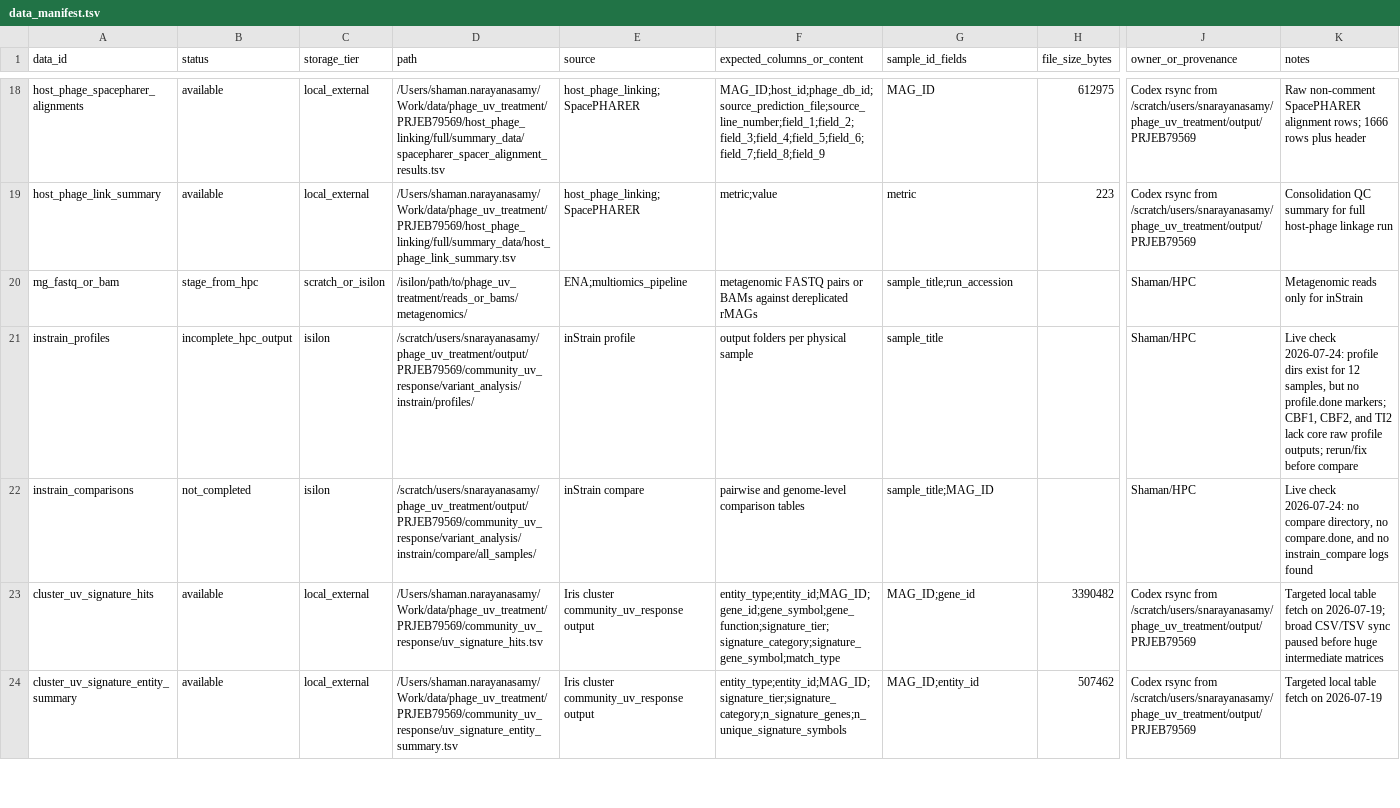
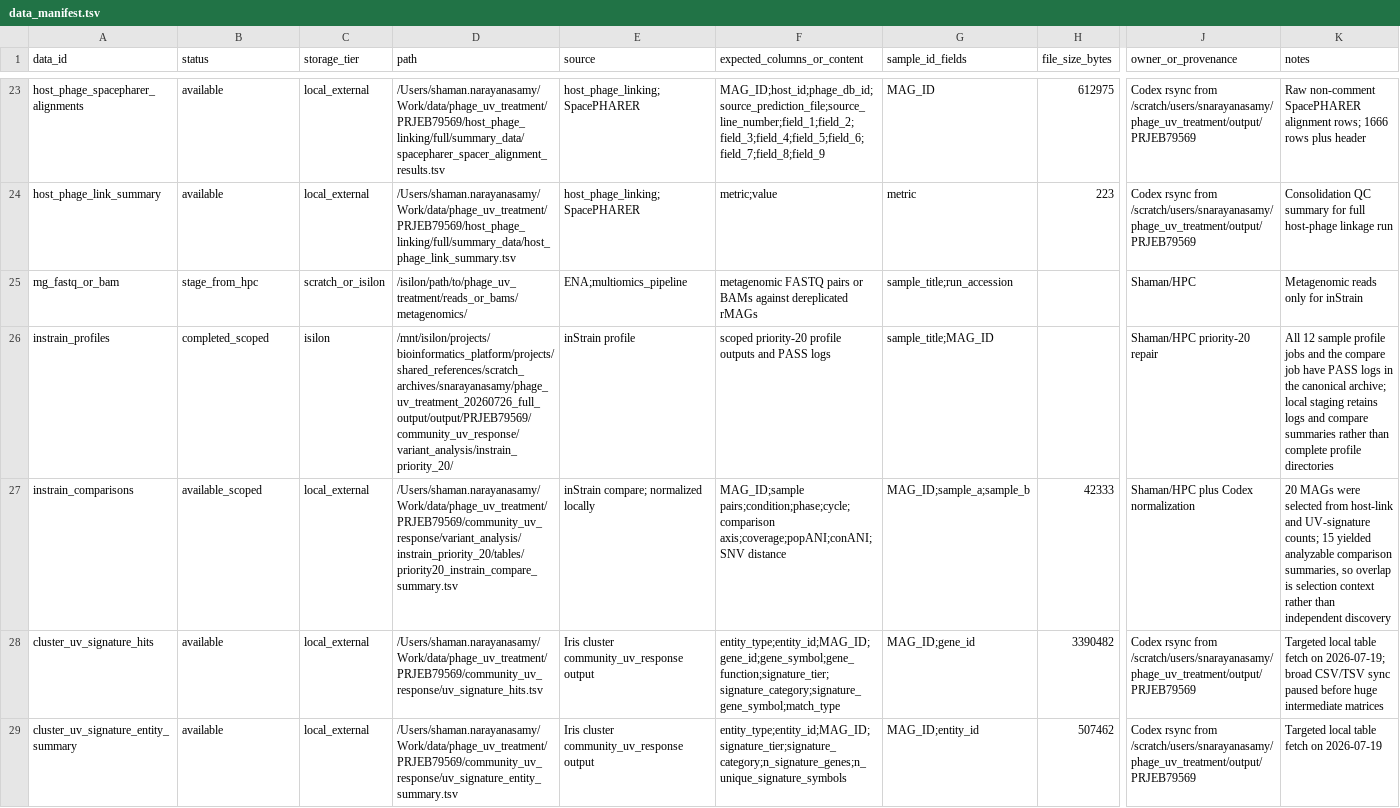
Before and after one commit to shaman-narayanasamy/phage_uv_ecology_analysis, a TSV file: manifests/data_manifest.tsv, drawn as a sheet; only a part is shown, gaps mark what is left out; addresses are those after the commit; the diff covers the shown part only; the diff names each change by its address in the sheet, - before the commit and + after, or states it on an @@ line.

Commit message:
Complete transcriptome-wide DE reset and project organization

```diff
--- a/manifests/data_manifest.tsv
+++ b/manifests/data_manifest.tsv
-B26 (status): incomplete_hpc_output
+B26 (status): completed_scoped
-D26 (path): /scratch/users/snarayanasamy/phage_uv_treatment/output/PRJEB79569/community_uv_response/variant_analysis/instrain/profiles/
+D26 (path): /mnt/isilon/projects/bioinformatics_platform/projects/shared_references/scratch_archives/snarayanasamy/phage_uv_treatment_20260726_full_output/output/PRJEB79569/community_uv_response/variant_analysis/instrain_priority_20/
-F26 (expected_columns_or_content): output folders per physical sample
+F26 (expected_columns_or_content): scoped priority-20 profile outputs and PASS logs
-G26 (sample_id_fields): sample_title
+G26 (sample_id_fields): sample_title;MAG_ID
-J26 (owner_or_provenance): Shaman/HPC
+J26 (owner_or_provenance): Shaman/HPC priority-20 repair
-K26 (notes): Live check 2026-07-24: profile dirs exist for 12 samples, but no profile.done markers; CBF1, CBF2, and TI2 lack core raw profile outputs; rerun/fix before compare
+K26 (notes): All 12 sample profile jobs and the compare job have PASS logs in the canonical archive; local staging retains logs and compare summaries rather than complete profile directories
-B27 (status): not_completed
+B27 (status): available_scoped
-C27 (storage_tier): isilon
+C27 (storage_tier): local_external
-D27 (path): /scratch/users/snarayanasamy/phage_uv_treatment/output/PRJEB79569/community_uv_response/variant_analysis/instrain/compare/all_samples/
+D27 (path): /Users/shaman.narayanasamy/Work/data/phage_uv_treatment/PRJEB79569/community_uv_response/variant_analysis/instrain_priority_20/tables/priority20_instrain_compare_summary.tsv
-E27 (source): inStrain compare
+E27 (source): inStrain compare; normalized locally
-F27 (expected_columns_or_content): pairwise and genome-level comparison tables
+F27 (expected_columns_or_content): MAG_ID;sample pairs;condition;phase;cycle;comparison axis;coverage;popANI;conANI;SNV distance
-G27 (sample_id_fields): sample_title;MAG_ID
+G27 (sample_id_fields): MAG_ID;sample_a;sample_b
-H27 (file_size_bytes): (empty)
+H27 (file_size_bytes): 42333
-J27 (owner_or_provenance): Shaman/HPC
+J27 (owner_or_provenance): Shaman/HPC plus Codex normalization
-K27 (notes): Live check 2026-07-24: no compare directory, no compare.done, and no instrain_compare logs found
+K27 (notes): 20 MAGs were selected from host-link and UV-signature counts; 15 yielded analyzable comparison summaries, so overlap is selection context rather than independent discovery
```
Also changed, not shown: 7 added rows and 20 edited cells elsewhere in this file, manifests/code_manifest.tsv, 28 other files.
